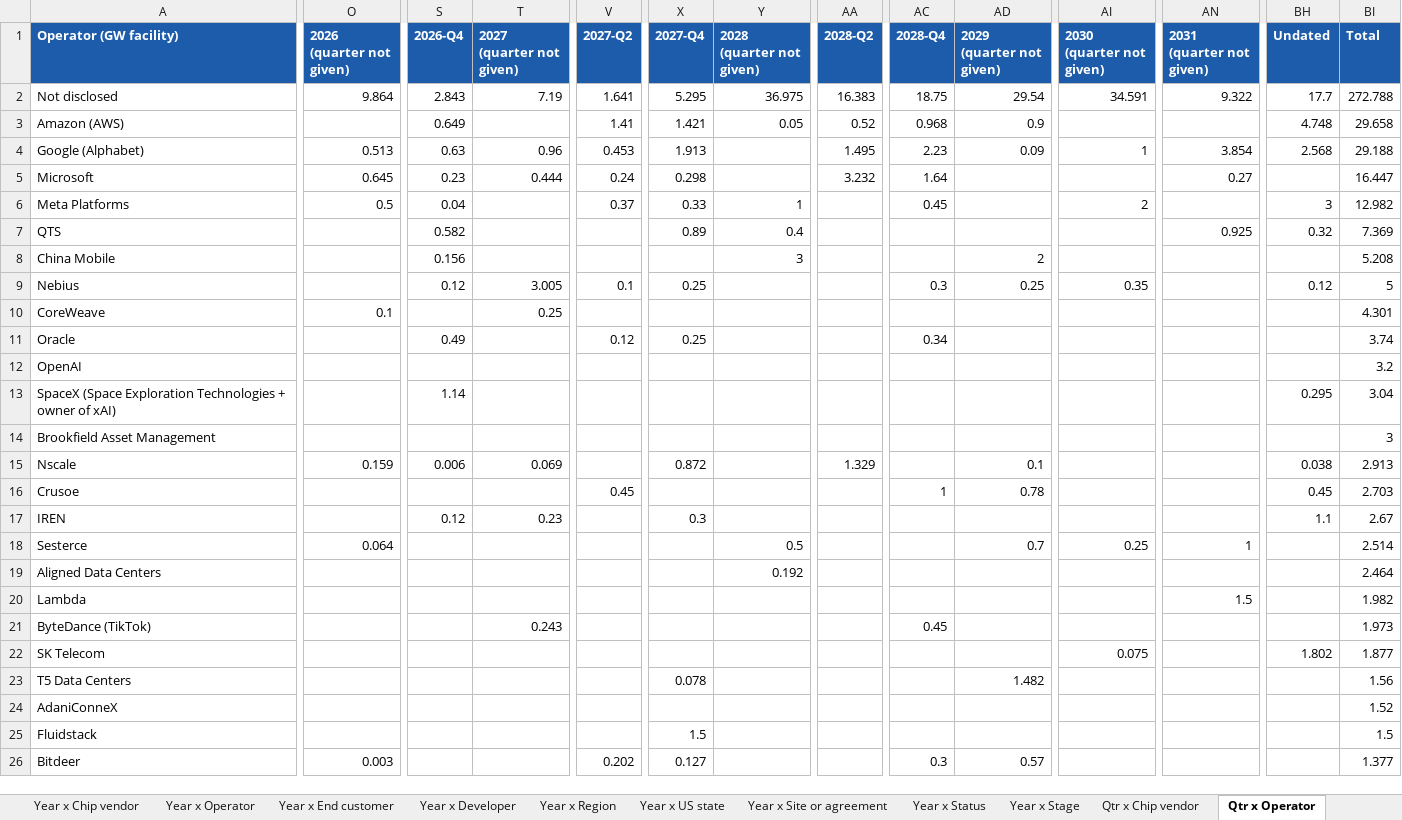
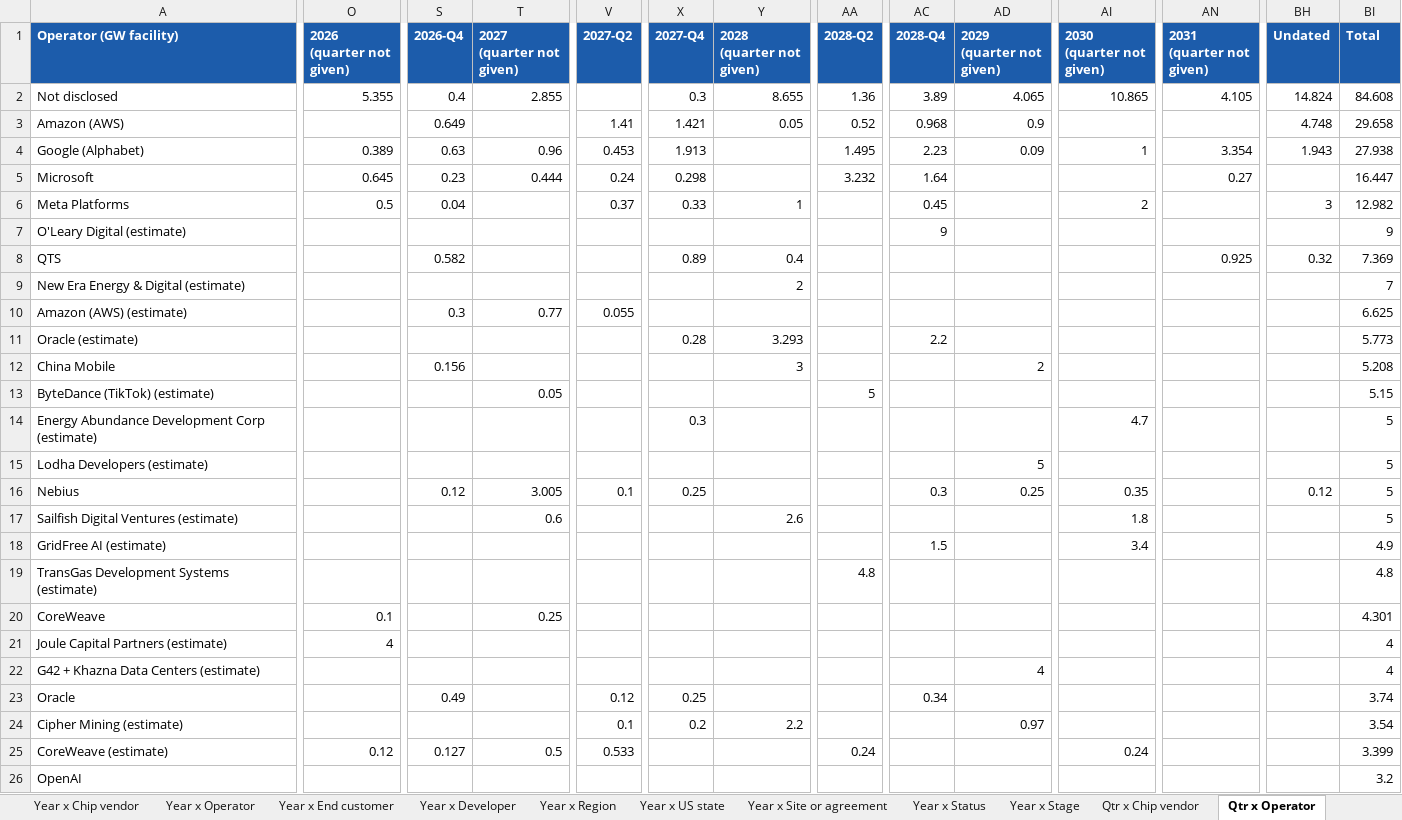
Before and after one commit to bernardhaswell/dcbuildsio, an Excel workbook: data/dc-tracker.xlsx, sheet Qtr x Operator, drawn as a sheet; only a part is shown, gaps mark what is left out; the shorter side is filled out with more unchanged rows; values as stored, in another font and other column widths than the file's, no borders; rows hold the shown columns only; the diff covers the shown part only; the diff names each change by its address in the sheet, - before the commit and + after, or states it on an @@ line.

```diff
--- a/data/dc-tracker.xlsx (sheet Qtr x Operator)
+++ b/data/dc-tracker.xlsx (sheet Qtr x Operator)
-O2 (2026 (quarter not given)): 9.864
+O2 (2026 (quarter not given)): 5.355
-S2 (2026-Q4): 2.843
+S2 (2026-Q4): 0.4
-T2 (2027 (quarter not given)): 7.19
+T2 (2027 (quarter not given)): 2.855
-V2 (2027-Q2): 1.641
+V2 (2027-Q2): (empty)
-X2 (2027-Q4): 5.295
+X2 (2027-Q4): 0.3
-Y2 (2028 (quarter not given)): 36.975
+Y2 (2028 (quarter not given)): 8.655
-AA2 (2028-Q2): 16.383
+AA2 (2028-Q2): 1.36
-AC2 (2028-Q4): 18.75
+AC2 (2028-Q4): 3.89
-AD2 (2029 (quarter not given)): 29.54
+AD2 (2029 (quarter not given)): 4.065
-AI2 (2030 (quarter not given)): 34.591
+AI2 (2030 (quarter not given)): 10.865
-AN2 (2031 (quarter not given)): 9.322
+AN2 (2031 (quarter not given)): 4.105
-BH2 (Undated): 17.7
+BH2 (Undated): 14.824
-BI2 (Total): 272.788
+BI2 (Total): 84.608
-O4 (2026 (quarter not given)): 0.513
+O4 (2026 (quarter not given)): 0.389
-AN4 (2031 (quarter not given)): 3.854
+AN4 (2031 (quarter not given)): 3.354
-BH4 (Undated): 2.568
+BH4 (Undated): 1.943
-BI4 (Total): 29.188
+BI4 (Total): 27.938
+row 7: O'Leary Digital (estimate) |  |  |  |  |  |  |  | 9 |  |  |  |  | 9
+row 9: New Era Energy & Digital (estimate) |  |  |  |  |  | 2 |  |  |  |  |  |  | 7
+row 10: Amazon (AWS) (estimate) |  | 0.3 | 0.77 | 0.055 |  |  |  |  |  |  |  |  | 6.625
+row 11: Oracle (estimate) |  |  |  |  | 0.28 | 3.293 |  | 2.2 |  |  |  |  | 5.773
+row 13: ByteDance (TikTok) (estimate) |  |  | 0.05 |  |  |  | 5 |  |  |  |  |  | 5.15
+row 14: Energy Abundance Development Corp (estimate) |  |  |  |  | 0.3 |  |  |  |  | 4.7 |  |  | 5
+row 15: Lodha Developers (estimate) |  |  |  |  |  |  |  |  | 5 |  |  |  | 5
+row 17: Sailfish Digital Ventures (estimate) |  |  | 0.6 |  |  | 2.6 |  |  |  | 1.8 |  |  | 5
+row 18: GridFree AI (estimate) |  |  |  |  |  |  |  | 1.5 |  | 3.4 |  |  | 4.9
+row 19: TransGas Development Systems (estimate) |  |  |  |  |  |  | 4.8 |  |  |  |  |  | 4.8
+row 21: Joule Capital Partners (estimate) | 4 |  |  |  |  |  |  |  |  |  |  |  | 4
+row 22: G42 + Khazna Data Centers (estimate) |  |  |  |  |  |  |  |  | 4 |  |  |  | 4
+row 24: Cipher Mining (estimate) |  |  |  | 0.1 | 0.2 | 2.2 |  |  | 0.97 |  |  |  | 3.54
+row 25: CoreWeave (estimate) | 0.12 | 0.127 | 0.5 | 0.533 |  |  | 0.24 |  |  | 0.24 |  |  | 3.399
```
Also changed, not shown: 125 added rows, 14 moved rows and 35 edited cells elsewhere in this sheet, sheet Deployment, sheet Year x Operator, sheet Phases, sheet Qtr x Chip vendor, sheet Qtr x Developer, sheet Year x Developer, 16 more sheets, 23 other files.
